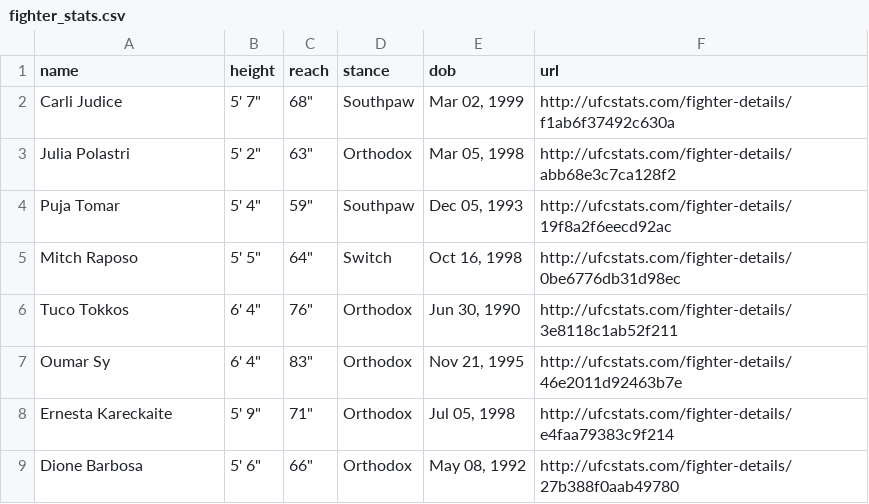
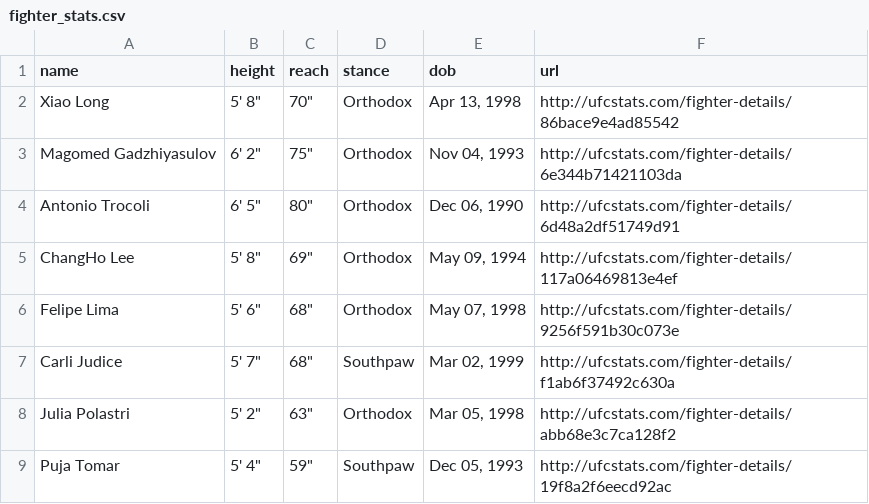
Before and after one commit to alagbefranc/UFC_Prediction_2024, a CSV file: src/models/buildingMLModel/data/processed/fighter_stats.csv, drawn as a sheet; only a part is shown; the shorter side is filled out with more unchanged rows; the diff names each change by its address in the sheet, - before the commit and + after, or states it on an @@ line.

```diff
--- a/src/models/buildingMLModel/data/processed/fighter_stats.csv
+++ b/src/models/buildingMLModel/data/processed/fighter_stats.csv
+row 2: Xiao Long | 5' 8" | 70" | Orthodox | Apr 13, 1998 | http://ufcstats.com/fighter-details/86bace9e4ad85542
+row 3: Magomed Gadzhiyasulov | 6' 2" | 75" | Orthodox | Nov 04, 1993 | http://ufcstats.com/fighter-details/6e344b71421103da
+row 4: Antonio Trocoli | 6' 5" | 80" | Orthodox | Dec 06, 1990 | http://ufcstats.com/fighter-details/6d48a2df51749d91
+row 5: ChangHo Lee | 5' 8" | 69" | Orthodox | May 09, 1994 | http://ufcstats.com/fighter-details/117a06469813e4ef
+row 6: Felipe Lima | 5' 6" | 68" | Orthodox | May 07, 1998 | http://ufcstats.com/fighter-details/9256f591b30c073e
```
Also changed, not shown: 27 other files.
